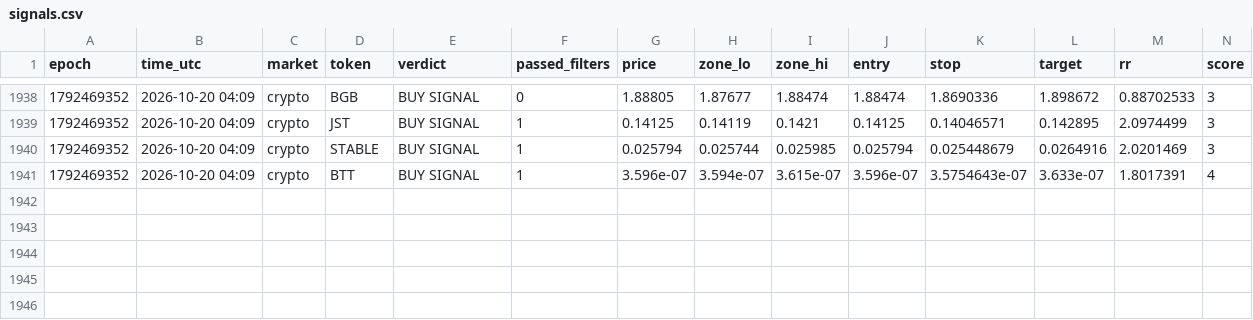
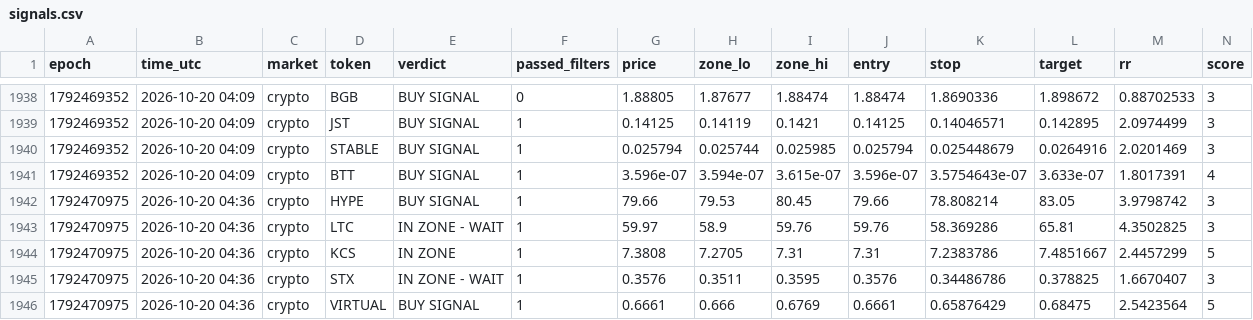
Before and after one commit to 4MonkeyAlertZone/Scanner, a CSV file: signals.csv, drawn as a sheet; only a part is shown, gaps mark what is left out; rows hold the shown columns only; the diff names each change by its address in the sheet, - before the commit and + after, or states it on an @@ line.

Commit message:
Update signal log

```diff
--- a/signals.csv
+++ b/signals.csv
+row 1942: 1792470975 | 2026-10-20 04:36 | crypto | HYPE | BUY SIGNAL | 1 | 79.66 | 79.53 | 80.45 | 79.66 | 78.808214 | 83.05 | 3.9798742 | 3
+row 1943: 1792470975 | 2026-10-20 04:36 | crypto | LTC | IN ZONE - WAIT | 1 | 59.97 | 58.9 | 59.76 | 59.76 | 58.369286 | 65.81 | 4.3502825 | 3
+row 1944: 1792470975 | 2026-10-20 04:36 | crypto | KCS | IN ZONE | 1 | 7.3808 | 7.2705 | 7.31 | 7.31 | 7.2383786 | 7.4851667 | 2.4457299 | 5
+row 1945: 1792470975 | 2026-10-20 04:36 | crypto | STX | IN ZONE - WAIT | 1 | 0.3576 | 0.3511 | 0.3595 | 0.3576 | 0.34486786 | 0.378825 | 1.6670407 | 3
+row 1946: 1792470975 | 2026-10-20 04:36 | crypto | VIRTUAL | BUY SIGNAL | 1 | 0.6661 | 0.666 | 0.6769 | 0.6661 | 0.65876429 | 0.68475 | 2.5423564 | 5
```
Also changed, not shown: paper_trades.csv.
